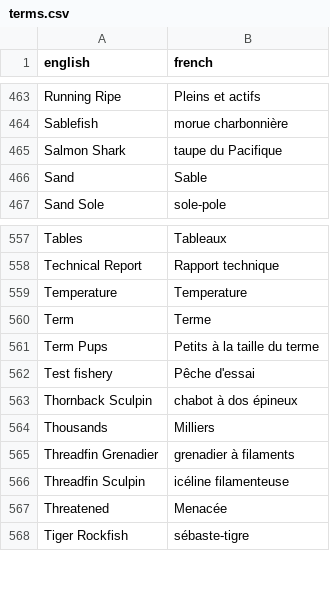
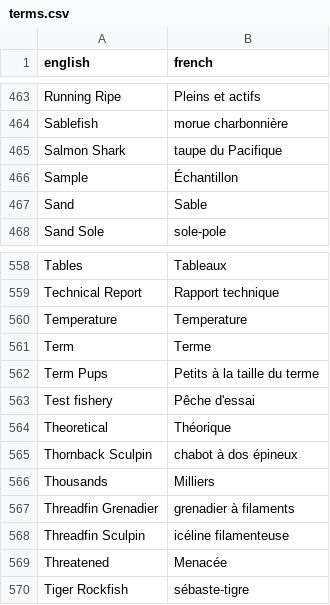
Before and after one commit to freyakeyser/rosetta_shell, a CSV file: terms.csv, drawn as a sheet; only a part is shown, gaps mark what is left out.

Commit message:
Update terms.csv

```diff
--- a/terms.csv
+++ b/terms.csv
@@ -465,2 +465,3 @@ Sablefish,morue charbonnière
 Salmon Shark,taupe du Pacifique
+Sample,Échantillon
 Sand, Sable
@@ -562,2 +563,3 @@ Term Pups,Petits à la taille du terme
 Test fishery,Pêche d'essai
+Theoretical,Théorique
 Thornback Sculpin,chabot à dos épineux
```
